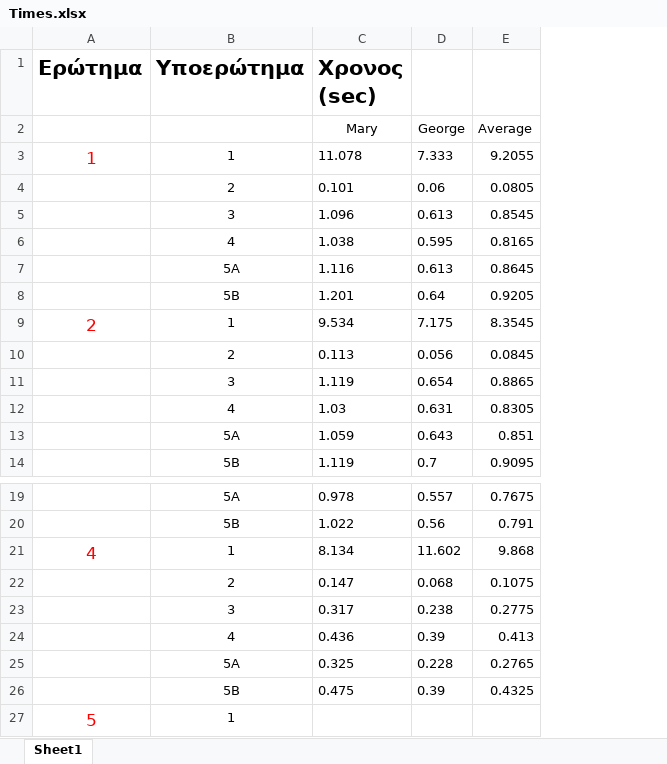
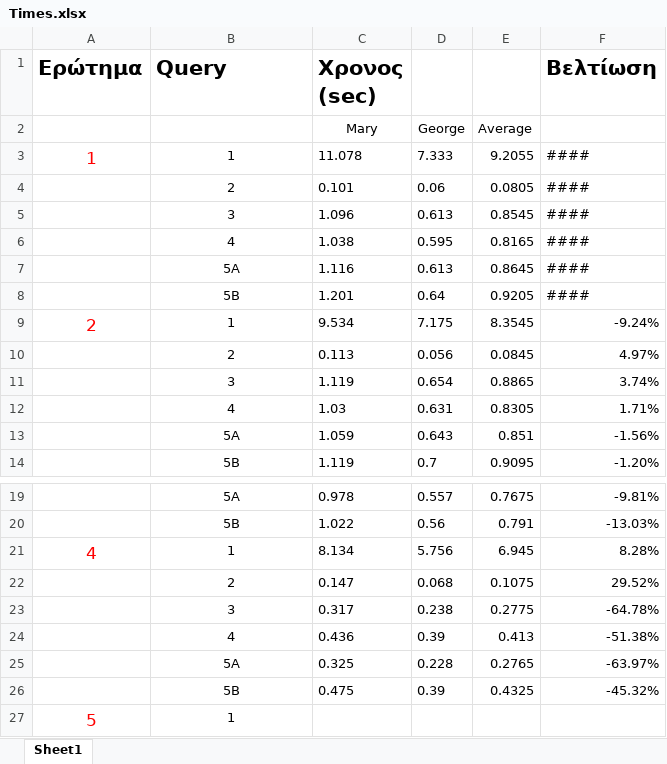
Before and after one commit to Noveboi/DBMS, an Excel workbook: Times.xlsx, sheet Sheet1, drawn as a sheet; only a part is shown, gaps mark what is left out; values as stored, in another font and other column widths than the file's, no borders; the diff names each change by its address in the sheet, - before the commit and + after, or states it on an @@ line.

Commit message:
wrote Τεχνική Αναφορά up to Ερώτημα 5 & changed Times.xlsx Q1 time for Ερώτημα 4

```diff
--- a/Times.xlsx (sheet Sheet1)
+++ b/Times.xlsx (sheet Sheet1)
+column F (Βελτίωση), rows 3-14: #### | #### | #### | #### | #### | #### | -9.24% | 4.97% | 3.74% | 1.71% | -1.56% | -1.20%; rows 19-26: -9.81% | -13.03% | 8.28% | 29.52% | -64.78% | -51.38% | -63.97% | -45.32%
-B1: Υποερώτημα
+B1: Query
-D21: 11.602
+D21: 5.756
-E21: 9.868
+E21: 6.945
```
Also changed, not shown: 1 other file.
